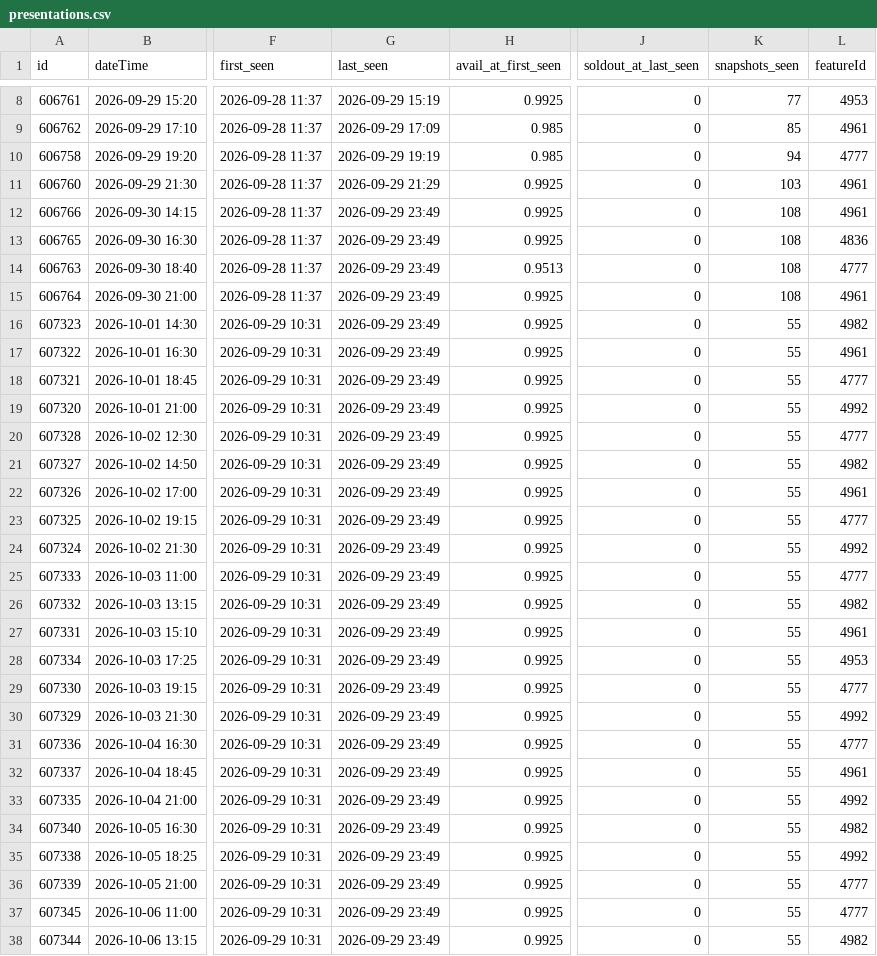
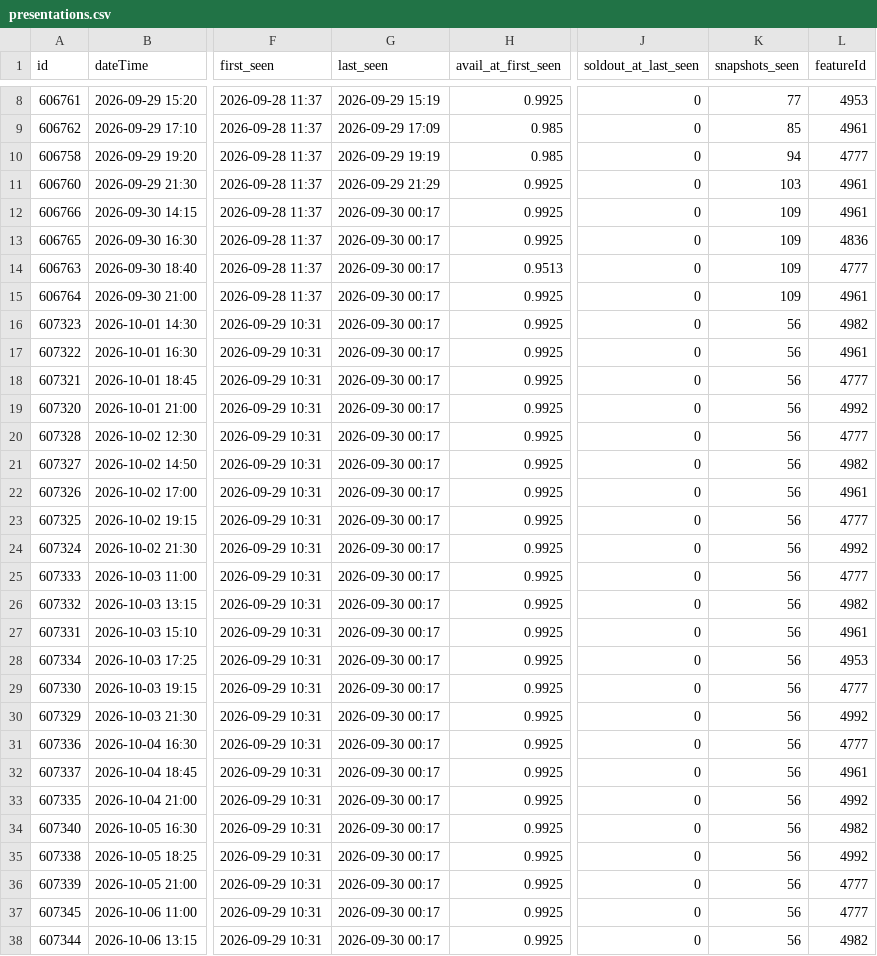
Before and after one commit to guy-go-ld/lev-smadar-tracker, a CSV file: data/presentations.csv, drawn as a sheet; only a part is shown, gaps mark what is left out; the diff covers the shown part only; the diff names each change by its address in the sheet, - before the commit and + after, or states it on an @@ line.

```diff
--- a/data/presentations.csv
+++ b/data/presentations.csv
-G12:G38 (last_seen): 2026-09-29 23:49
+G12:G38 (last_seen): 2026-09-30 00:17
-K12:K15 (snapshots_seen): 108
+K12:K15 (snapshots_seen): 109
-K16:K38 (snapshots_seen): 55
+K16:K38 (snapshots_seen): 56
```
Also changed, not shown: 14 edited cells elsewhere in this file, data/runs/2026-09.csv, data/snapshots-flat.csv, 3 other files.
